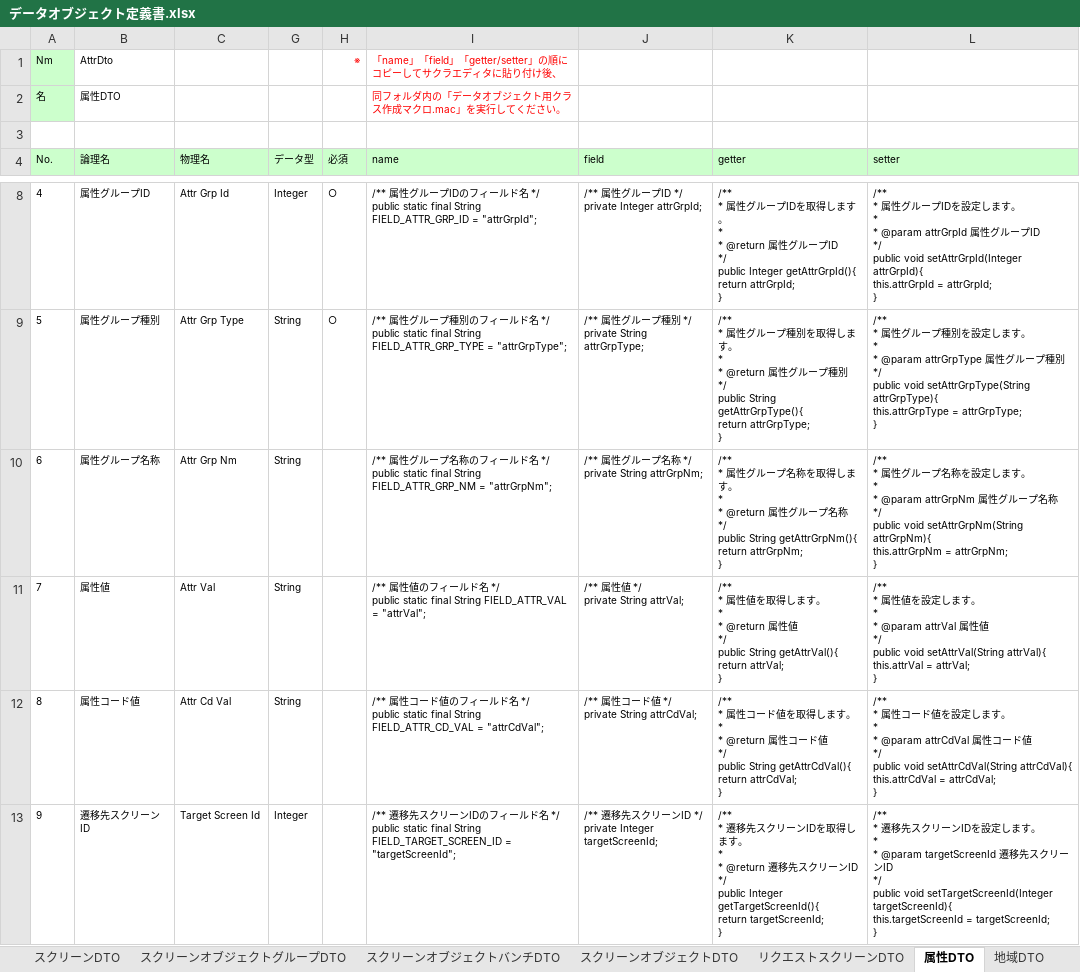
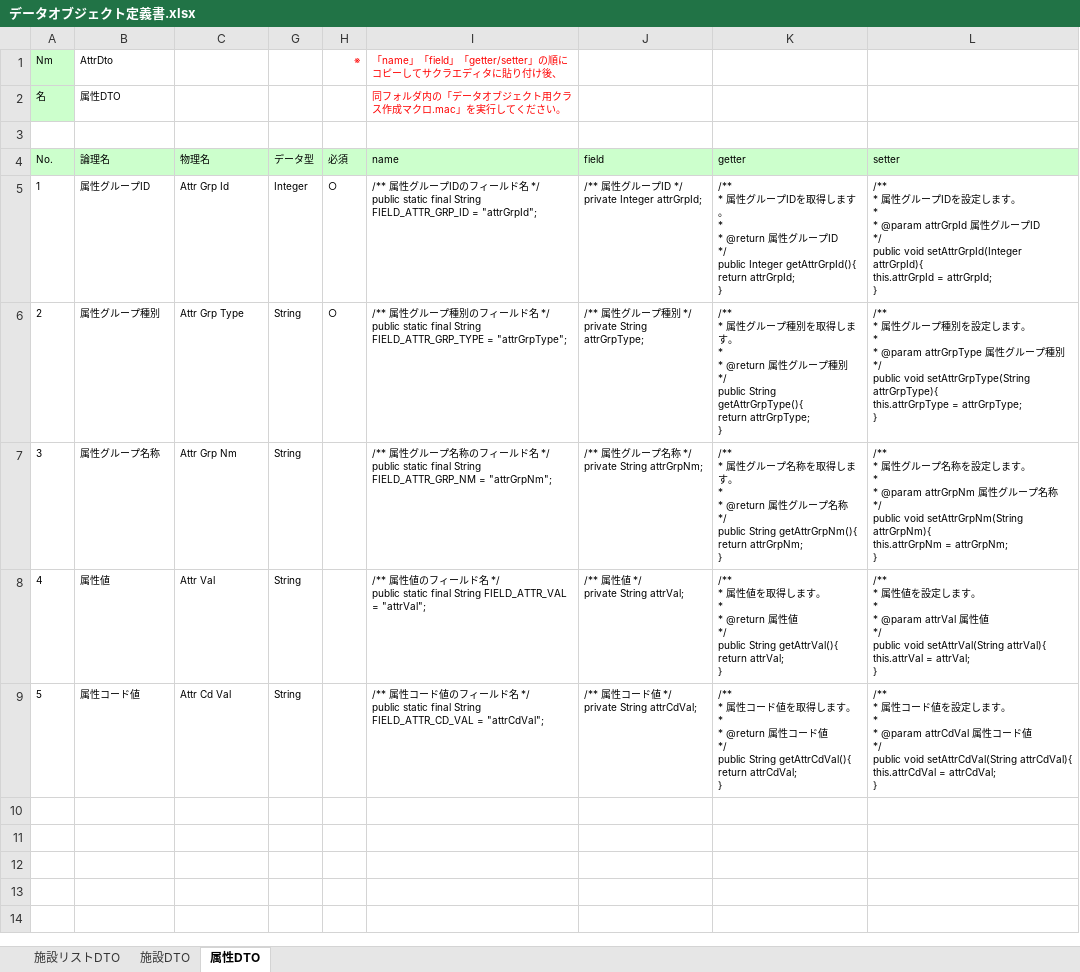
Before and after one commit to virtualex-project-x/melip-doc, an Excel workbook: 03_設計/06_データオブジェクト/データオブジェクト定義書.xlsx, sheet 属性DTO, drawn as a sheet; only a part is shown, gaps mark what is left out; values as stored, in another font and other column widths than the file's, no borders; removed rows and columns are numbered as before the commit, all else as after; ↵ is a line break in a cell; the diff covers the shown part only; the diff names each change by its address in the sheet, - before the commit and + after, or states it on an @@ line.

Commit message:
[modify]アプリの方向性を大きく転換したため、データオブジェクトを再設計
・以下のDTOを削除
　スクリーンDTO
　スクリーンオブジェクトグループDTO
　スクリーンオブジェクトバンチDTO
　スクリーンオブジェクトDTO
　リクエストスクリーンDTO
　地域DTO
　レイアウト・スクリーンDTO
　レイアウト・スクリーンオブジェクトグループDTO
　レイアウト・スクリーンオブジェクトDTO
　スクリーンオブジェクト属性DTO
・属性DTOの地域ID、施設グループID、施設ID、遷移先スクリーンIDを削除
・施設リストDTOを追加

```diff
--- a/03_設計/06_データオブジェクト/データオブジェクト定義書.xlsx (sheet 属性DTO)
+++ b/03_設計/06_データオブジェクト/データオブジェクト定義書.xlsx (sheet 属性DTO)
-sheet tab: スクリーンDTO
-sheet tab: スクリーンオブジェクトグループDTO
-sheet tab: スクリーンオブジェクトバンチDTO
-sheet tab: スクリーンオブジェクトDTO
-sheet tab: リクエストスクリーンDTO
-sheet tab: 地域DTO
+sheet tab: 施設リストDTO
@@ column A (No.) renumbered between rows 5 and 9 @@
-row 13: 9 | 遷移先スクリーンID | Target Screen Id | Integer |  | /** 遷移先スクリーンIDのフィールド名 */ ↵ public static final String FIELD_TARGET_SCREEN_ID = "targetScreenId"; | /** 遷移先スクリーンID */ ↵ private Integer targetScreenId; | /** ↵ * 遷移先スクリーンIDを取得します。 ↵ * ↵ * @return 遷移先スクリーンID ↵ */ ↵ public Integer getTargetScreenId(){ ↵ return targetScreenId; ↵ } | /** ↵ * 遷移先スクリーンIDを設定します。 ↵ * ↵ * @param targetScreenId 遷移先スクリーンID ↵ */ ↵ public void setTargetScreenId(Integer targetScreenId){ ↵ this.targetScreenId = targetScreenId; ↵ }
```
Also changed, not shown: 3 removed rows elsewhere in this sheet, sheet 施設DTO, other sheet tabs, formulas that keep their value, hidden cells.
